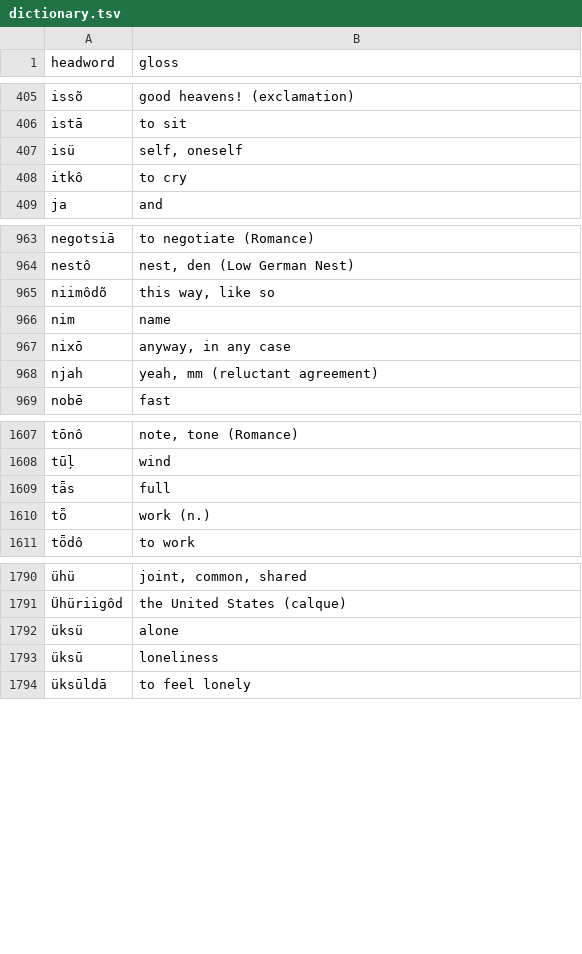
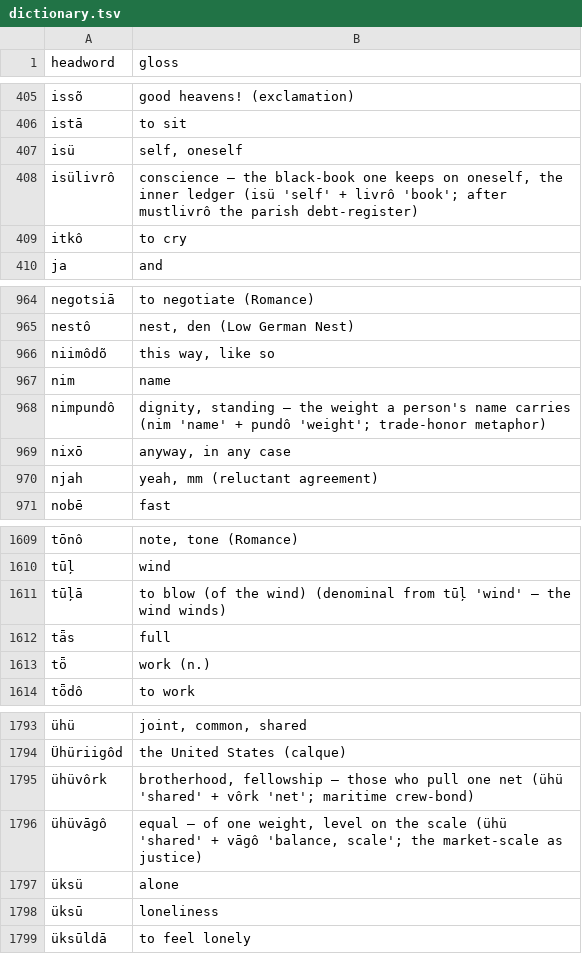
Before and after one commit to quarterback/kels, a TSV file: data/dictionary.tsv, drawn as a sheet; only a part is shown, gaps mark what is left out; the diff names each change by its address in the sheet, - before the commit and + after, or states it on an @@ line.

```diff
--- a/data/dictionary.tsv
+++ b/data/dictionary.tsv
+row 408: isülivrô | conscience — the black-book one keeps on oneself, the inner ledger (isü 'self' + livrô 'book'; after mustlivrô the parish debt-register)
+row 968: nimpundô | dignity, standing — the weight a person's name carries (nim 'name' + pundô 'weight'; trade-honor metaphor)
+row 1611: tūļā | to blow (of the wind) (denominal from tūļ 'wind' — the wind winds)
+row 1795: ühüvôrk | brotherhood, fellowship — those who pull one net (ühü 'shared' + vôrk 'net'; maritime crew-bond)
+row 1796: ühüvāgô | equal — of one weight, level on the scale (ühü 'shared' + vāgô 'balance, scale'; the market-scale as justice)
```
Also changed, not shown: 17 other files.
